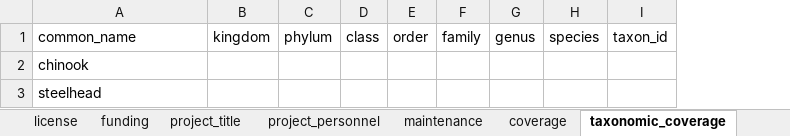
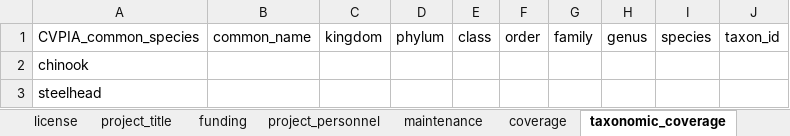
Before and after one commit to CVPIA-OSC/EMLaide, an Excel workbook: data-raw/Hannon-Example/example-metadata.xlsx, sheet taxonomic_coverage, drawn as a sheet; values as stored, in another font and other column widths than the file's, no borders; the diff names each change by its address in the sheet, - before the commit and + after, or states it on an @@ line.

```diff
--- a/data-raw/Hannon-Example/example-metadata.xlsx (sheet taxonomic_coverage)
+++ b/data-raw/Hannon-Example/example-metadata.xlsx (sheet taxonomic_coverage)
@@ sheet tab order changed: license | project_title | funding | project_personnel | maintenance | coverage | taxonomic_coverage @@
+column B, row 1: common_name
-A1: common_name
+A1: CVPIA_common_species
```
Also changed, not shown: sheet attribute, sheet project_personnel, sheet keyword_set, sheet funding, sheet project_title, sheet maintenance, 2 more sheets, 1 other file.
